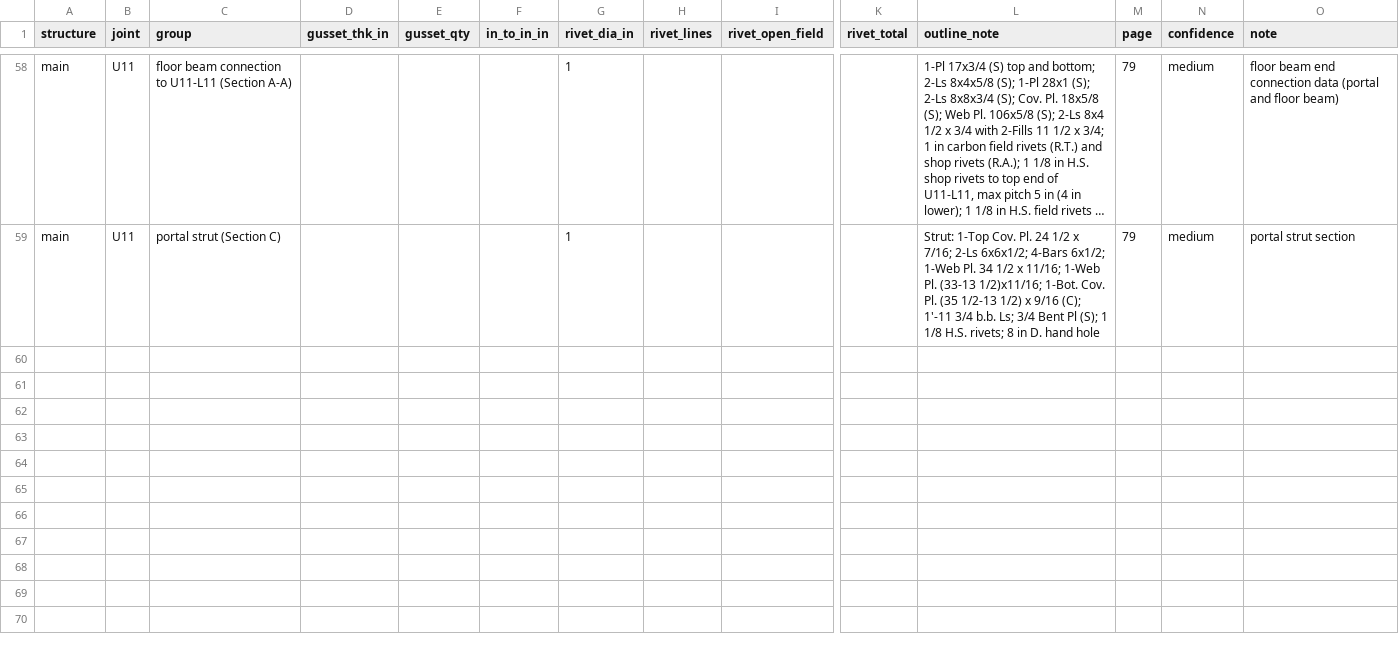
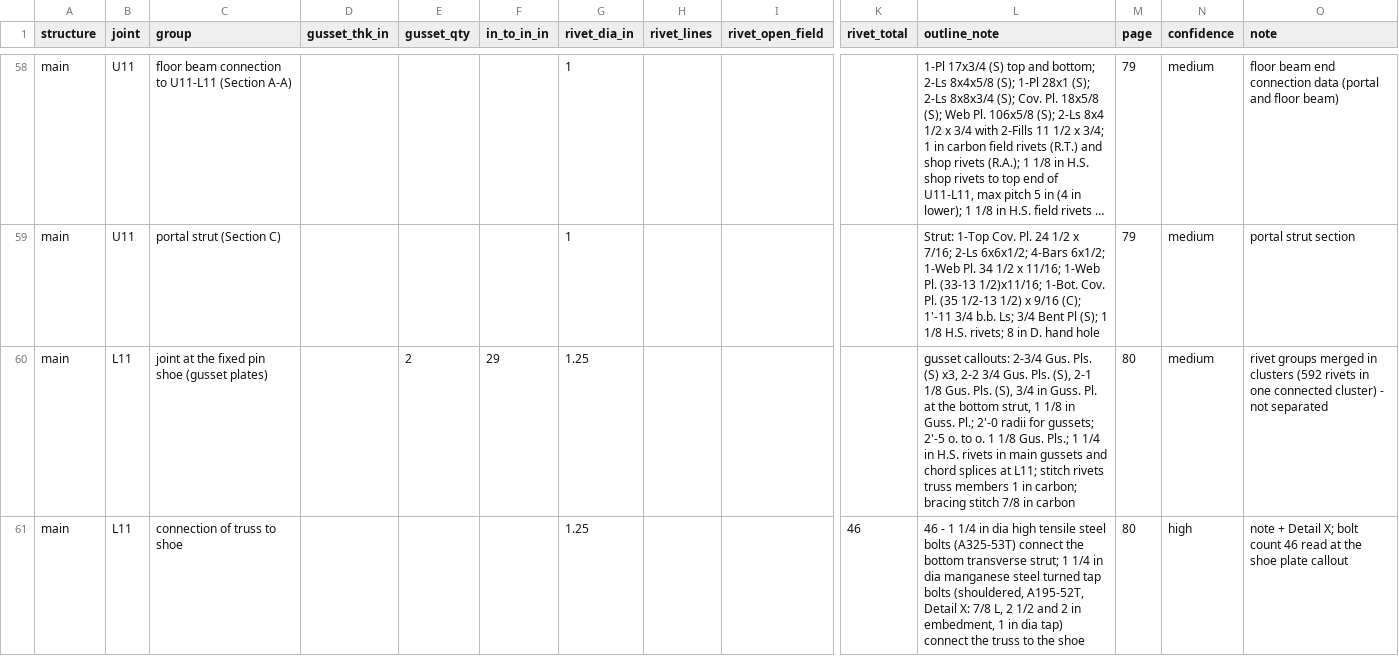
Before and after one commit to jefswat/Steel-Bridge-Bim, a CSV file: docs/plan-data/ptc-delaware-river/connections/gussets.csv, drawn as a sheet; only a part is shown, gaps mark what is left out; long unchanged cells end in …; rows hold the shown columns only; the diff covers the shown part only; the diff names each change by its address in the sheet, - before the commit and + after, or states it on an @@ line.

Commit message:
PTC connections: p.80

```diff
--- a/docs/plan-data/ptc-delaware-river/connections/gussets.csv
+++ b/docs/plan-data/ptc-delaware-river/connections/gussets.csv
+row 60: main | L11 | joint at the fixed pin shoe (gusset plates) |  | 2 | 29 | 1.25 |  |  |  | gusset callouts: 2-3/4 Gus. Pls. (S) x3, 2-2 3/4 Gus. Pls. (S), 2-1 1/8 Gus. Pls. (S), 3/4 in Guss. Pl. at the bottom strut, 1 1/8 in Guss. Pl.; 2'-0 radii for gussets; 2'-5 o. to o. 1 1/8 Gus. Pls.; 1 1/4 in H.S. rivets in main gussets and chord splices at L11; stitch rivets truss members 1 in carbon; bracing stitch 7/8 in carbon | 80 | medium | rivet groups merged in clusters (592 rivets in one connected cluster) - not separated
+row 61: main | L11 | connection of truss to shoe |  |  |  | 1.25 |  |  | 46 | 46 - 1 1/4 in dia high tensile steel bolts (A325-53T) connect the bottom transverse strut; 1 1/4 in dia manganese steel turned tap bolts (shouldered, A195-52T, Detail X: 7/8 L, 2 1/2 and 2 in embedment, 1 in dia tap) connect the truss to the shoe | 80 | high | note + Detail X; bolt count 46 read at the shoe plate callout
```
Also changed, not shown: 3 added rows elsewhere in this file.
